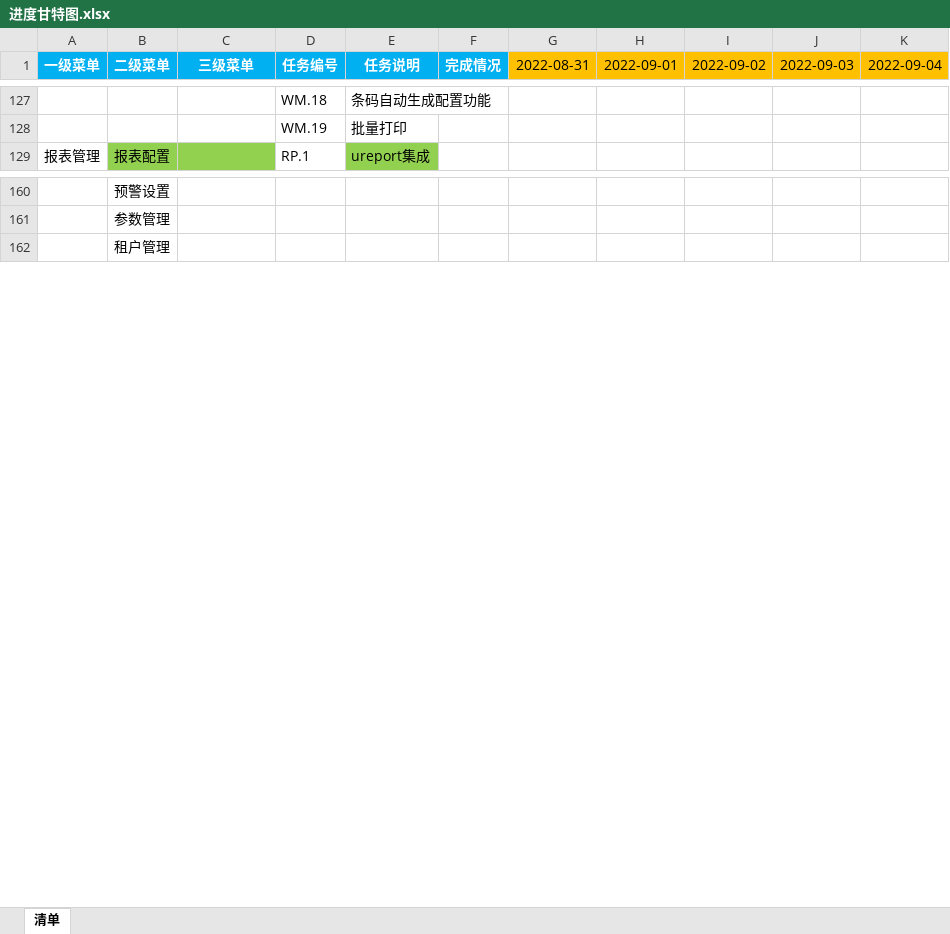
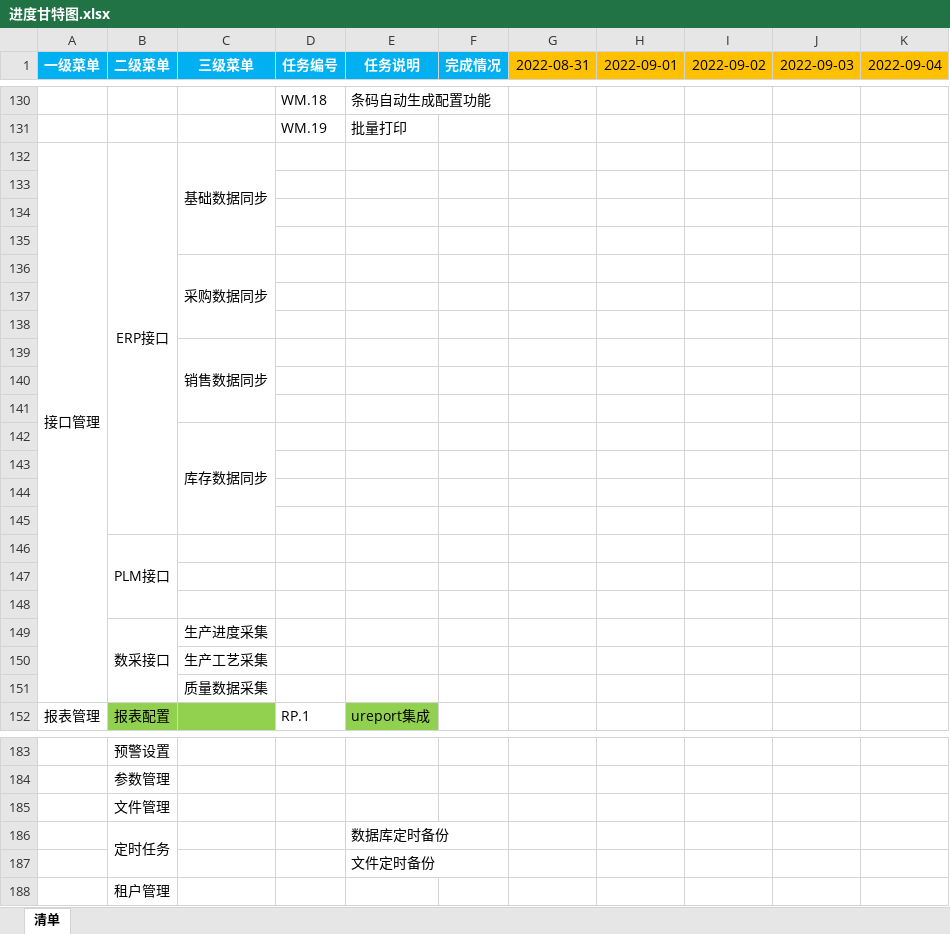
Before and after one commit to sparklefire/ktg-mes, an Excel workbook: doc/开发进度/进度甘特图.xlsx, sheet 清单, drawn as a sheet; only a part is shown, gaps mark what is left out; values as stored, in another font and other column widths than the file's, no borders; the diff covers the shown part only; the diff names each change by its address in the sheet, - before the commit and + after, or states it on an @@ line.

Commit message:
进度文档更新

```diff
--- a/doc/开发进度/进度甘特图.xlsx (sheet 清单)
+++ b/doc/开发进度/进度甘特图.xlsx (sheet 清单)
+row 132: 接口管理 | ERP接口 | 基础数据同步
+row 133: (empty)
+row 134: (empty)
+row 135: (empty)
+row 136:  |  | 采购数据同步
+row 137: (empty)
+row 138: (empty)
+row 139:  |  | 销售数据同步
+row 140: (empty)
+row 141: (empty)
+row 142:  |  | 库存数据同步
+row 143: (empty)
+row 144: (empty)
+row 145: (empty)
+row 146:  | PLM接口
+row 147: (empty)
+row 148: (empty)
+row 149:  | 数采接口 | 生产进度采集
+row 150:  |  | 生产工艺采集
+row 151:  |  | 质量数据采集
+row 185:  | 文件管理
+row 186:  | 定时任务 |  |  | 数据库定时备份
+row 187:  |  |  |  | 文件定时备份
```
Also changed, not shown: 3 added rows elsewhere in this sheet.
